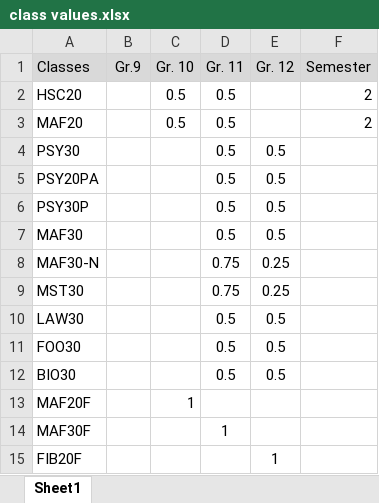
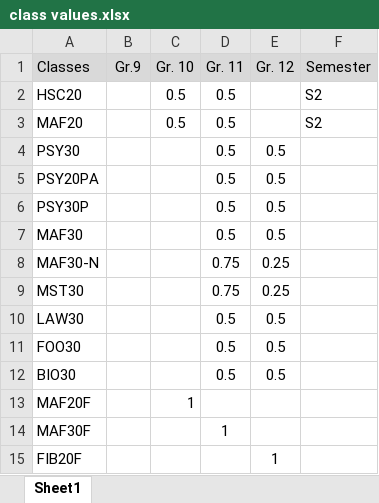
Before and after one commit to TomZhang11/Schedule-Organizer, an Excel workbook: sample files/class values.xlsx, sheet Sheet1, drawn as a sheet; values as stored, in another font and other column widths than the file's, no borders; the diff names each change by its address in the sheet, - before the commit and + after, or states it on an @@ line.

```diff
--- a/sample files/class values.xlsx (sheet Sheet1)
+++ b/sample files/class values.xlsx (sheet Sheet1)
-F2:F3 (Semester): 2
+F2:F3 (Semester): S2
```
Also changed, not shown: Input/class values.xlsx, 2 other files.
